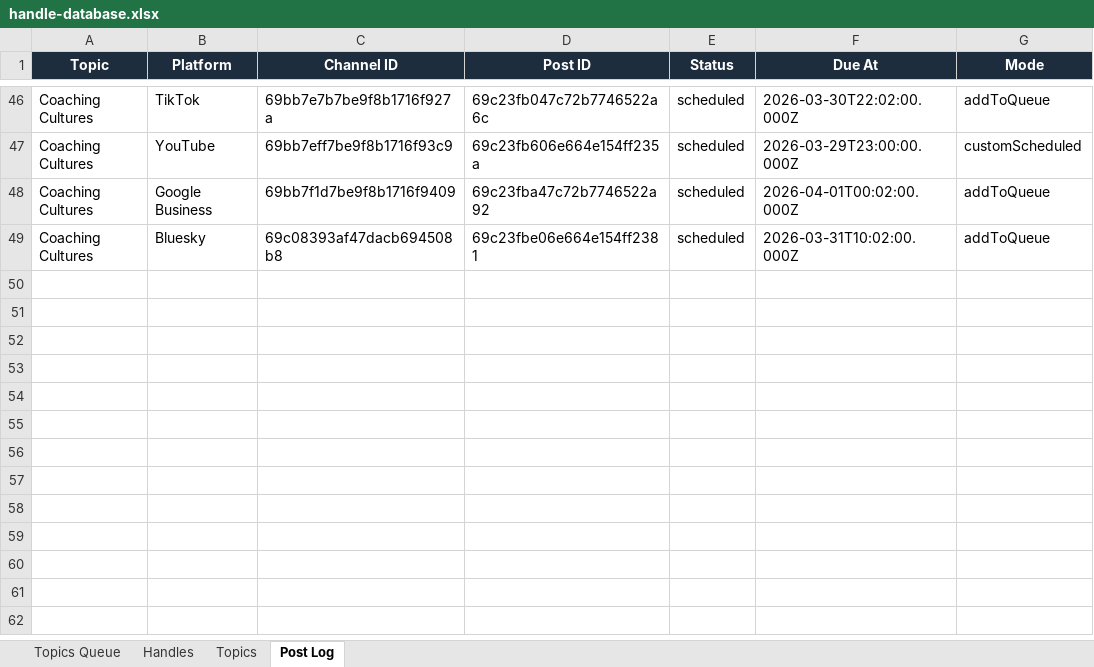
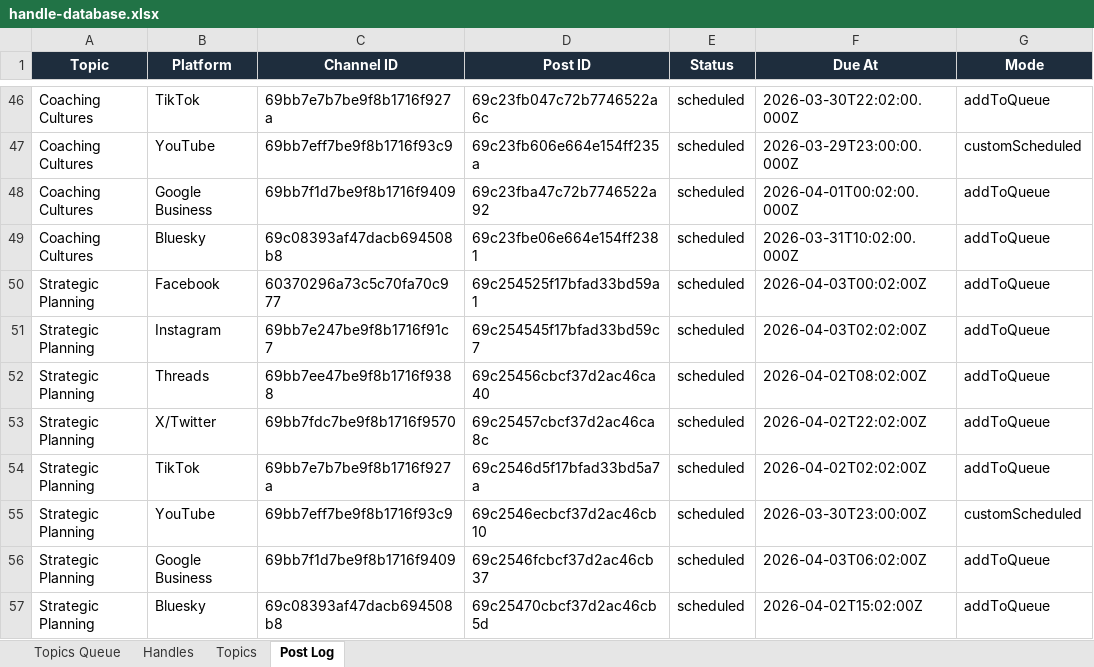
Before and after one commit to jonno-alt/social-images, an Excel workbook: data/handle-database.xlsx, sheet Post Log, drawn as a sheet; only a part is shown, gaps mark what is left out; values as stored, in another font and other column widths than the file's, no borders; the diff names each change by its address in the sheet, - before the commit and + after, or states it on an @@ line.

Commit message:
Update handle database — Strategic Planning

```diff
--- a/data/handle-database.xlsx (sheet Post Log)
+++ b/data/handle-database.xlsx (sheet Post Log)
+row 50: Strategic Planning | Facebook | 60370296a73c5c70fa70c977 | 69c254525f17bfad33bd59a1 | scheduled | 2026-04-03T00:02:00Z | addToQueue
+row 51: Strategic Planning | Instagram | 69bb7e247be9f8b1716f91c7 | 69c254545f17bfad33bd59c7 | scheduled | 2026-04-03T02:02:00Z | addToQueue
+row 52: Strategic Planning | Threads | 69bb7ee47be9f8b1716f9388 | 69c25456cbcf37d2ac46ca40 | scheduled | 2026-04-02T08:02:00Z | addToQueue
+row 53: Strategic Planning | X/Twitter | 69bb7fdc7be9f8b1716f9570 | 69c25457cbcf37d2ac46ca8c | scheduled | 2026-04-02T22:02:00Z | addToQueue
+row 54: Strategic Planning | TikTok | 69bb7e7b7be9f8b1716f927a | 69c2546d5f17bfad33bd5a7a | scheduled | 2026-04-02T02:02:00Z | addToQueue
+row 55: Strategic Planning | YouTube | 69bb7eff7be9f8b1716f93c9 | 69c2546ecbcf37d2ac46cb10 | scheduled | 2026-03-30T23:00:00Z | customScheduled
+row 56: Strategic Planning | Google Business | 69bb7f1d7be9f8b1716f9409 | 69c2546fcbcf37d2ac46cb37 | scheduled | 2026-04-03T06:02:00Z | addToQueue
+row 57: Strategic Planning | Bluesky | 69c08393af47dacb694508b8 | 69c25470cbcf37d2ac46cb5d | scheduled | 2026-04-02T15:02:00Z | addToQueue
```
Also changed, not shown: sheet Handles, sheet Topics, sheet Topics Queue.
